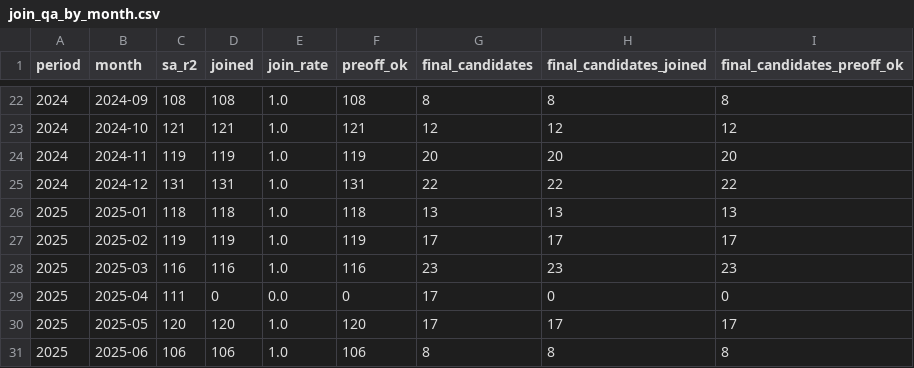
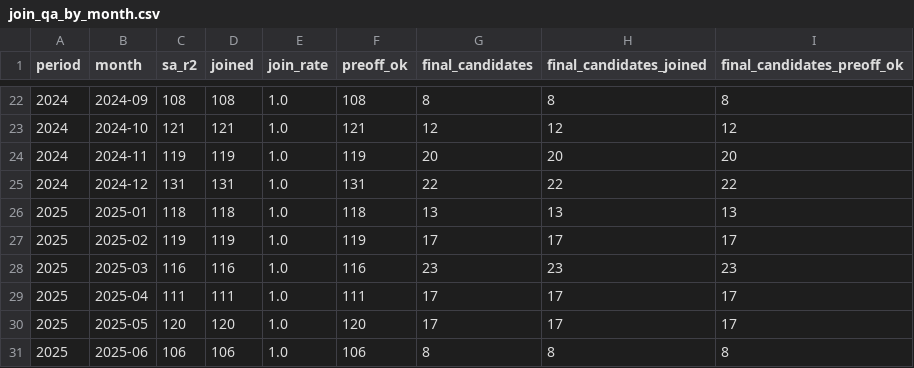
Before and after one commit to chuangmenghuan-wq/traceable-ai-workflow-prototype, a CSV file: research_outputs/horse_round030/join_qa_by_month.csv, drawn as a sheet; only a part is shown, gaps mark what is left out.

```diff
--- a/research_outputs/horse_round030/join_qa_by_month.csv
+++ b/research_outputs/horse_round030/join_qa_by_month.csv
@@ -28,3 +28,3 @@ period,month,sa_r2,joined,join_rate,preoff_ok,final_candidates,final_candidates_
 2025,2025-03,116,116,1.0,116,23,23,23
-2025,2025-04,111,0,0.0,0,17,0,0
+2025,2025-04,111,111,1.0,111,17,17,17
 2025,2025-05,120,120,1.0,120,17,17,17
```
Also changed, not shown: research_outputs/horse_round030/candidate_overlap.csv, research_outputs/horse_round030/join_qa_2025_by_track.csv, 4 other files.
